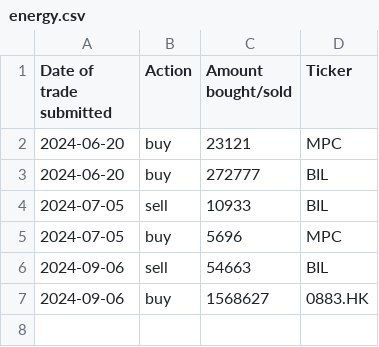
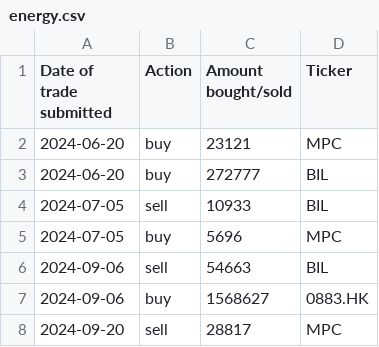
Before and after one commit to clojure-finance/hku-cim-trades, a CSV file: energy.csv, drawn as a sheet; the diff names each change by its address in the sheet, - before the commit and + after, or states it on an @@ line.

Commit message:
Update energy.csv

```diff
--- a/energy.csv
+++ b/energy.csv
+row 8: 2024-09-20 | sell | 28817 | MPC
```
